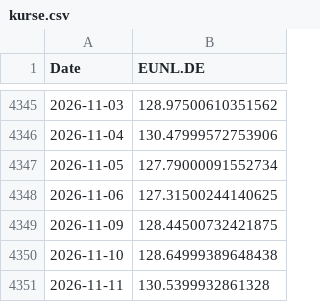
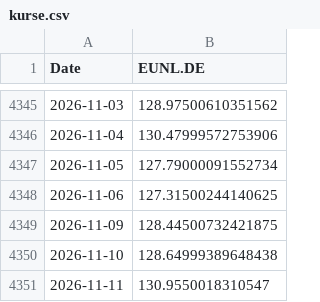
Before and after one commit to marcomeindorfer/msci-kompass, a CSV file: data/kurse.csv, drawn as a sheet; only a part is shown, gaps mark what is left out.

```diff
--- a/data/kurse.csv
+++ b/data/kurse.csv
@@ -4350,2 +4350,2 @@ Date,EUNL.DE
 2026-11-10,128.64999389648438
-2026-11-11,130.5399932861328
+2026-11-11,130.9550018310547
```
Also changed, not shown: 1 other file.
